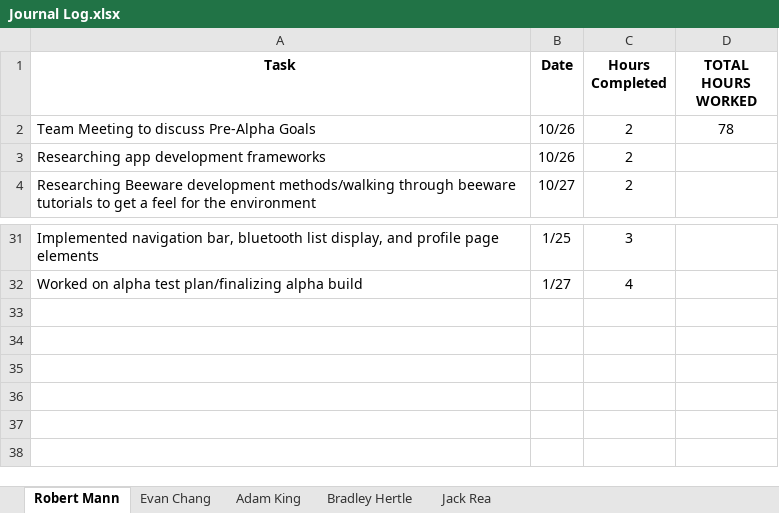
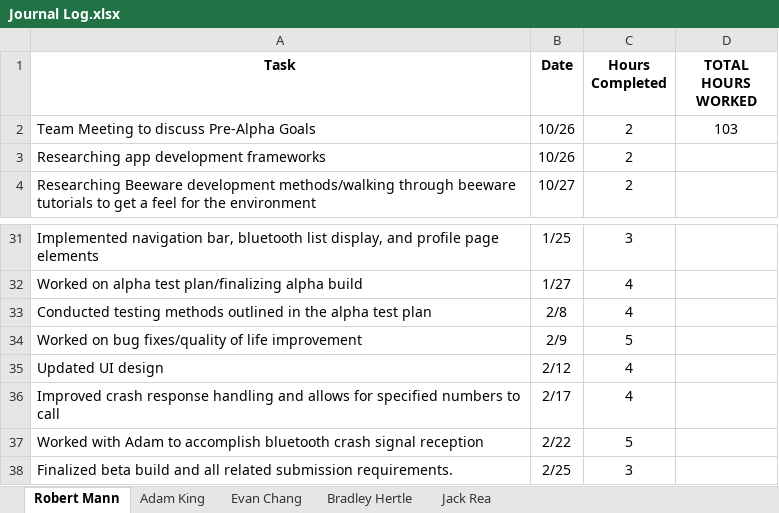
Before and after one commit to jackrea07/BSafeHelmet, an Excel workbook: Journal Log.xlsx, sheet Robert Mann, drawn as a sheet; only a part is shown, gaps mark what is left out; values as stored, in another font and other column widths than the file's, no borders; charts and pictures not drawn; the diff names each change by its address in the sheet, - before the commit and + after, or states it on an @@ line.

```diff
--- a/Journal Log.xlsx (sheet Robert Mann)
+++ b/Journal Log.xlsx (sheet Robert Mann)
@@ sheet tab order changed: Robert Mann | Adam King | Evan Chang | Bradley Hertle | Jack Rea @@
-D2 (TOTAL HOURS WORKED): 78
+D2 (TOTAL HOURS WORKED): 103
+row 33: Conducted testing methods outlined in the alpha test plan | 2/8 | 4
+row 34: Worked on bug fixes/quality of life improvement | 2/9 | 5
+row 35: Updated UI design | 2/12 | 4
+row 36: Improved crash response handling and allows for specified numbers to call | 2/17 | 4
+row 37: Worked with Adam to accomplish bluetooth crash signal reception | 2/22 | 5
+row 38: Finalized beta build and all related submission requirements. | 2/25 | 3
```
Also changed, not shown: sheet Evan Chang, sheet Bradley Hertle, sheet Jack Rea, sheet Adam King, 2 other files.
